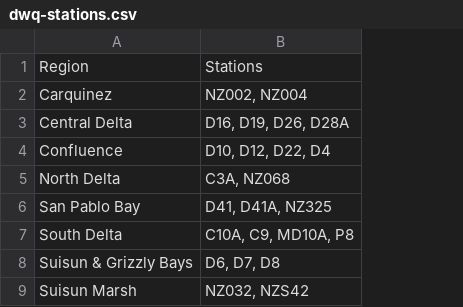
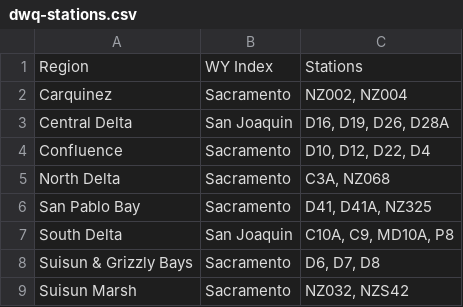
Before and after one commit to seperry83/website-test, a CSV file: admin/figures-tables/dwq/dwq-stations.csv, drawn as a sheet; the diff names each change by its address in the sheet, - before the commit and + after, or states it on an @@ line.

```diff
--- a/admin/figures-tables/dwq/dwq-stations.csv
+++ b/admin/figures-tables/dwq/dwq-stations.csv
+column B, rows 1-9: WY Index | Sacramento | San Joaquin | Sacramento | Sacramento | Sacramento | San Joaquin | Sacramento | Sacramento
```
Also changed, not shown: admin/figures-tables/admin/analyte_table.csv, 21 other files.
